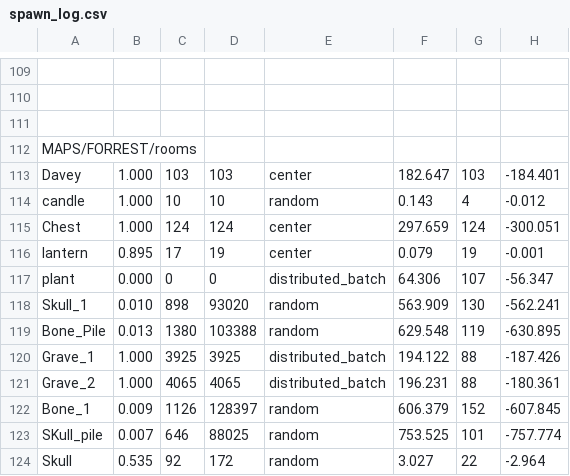
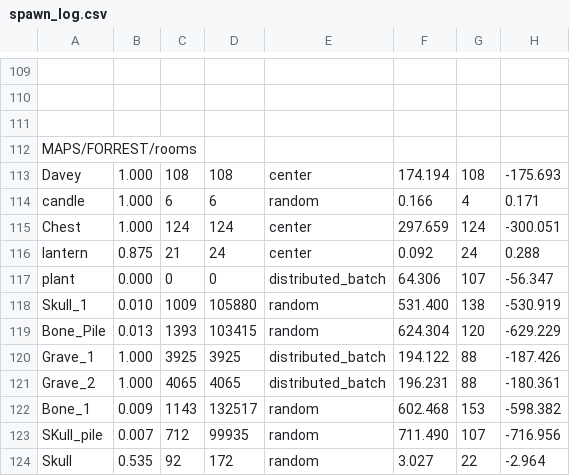
Before and after one commit to cabbabbage/KANAK_ENGINE, a CSV file: MAPS/FORREST/spawn_log.csv, drawn as a sheet; only a part is shown, gaps mark what is left out; removed rows and columns are numbered as before the commit, all else as after; the diff covers the shown part only; the diff names each change by its address in the sheet, - before the commit and + after, or states it on an @@ line.

```diff
--- a/MAPS/FORREST/spawn_log.csv
+++ b/MAPS/FORREST/spawn_log.csv
-C113: 103
+C113: 108
-D113: 103
+D113: 108
-F113: 182.647
+F113: 174.194
-G113: 103
+G113: 108
-H113: -184.401
+H113: -175.693
-C114: 10
+C114: 6
-D114: 10
+D114: 6
-F114: 0.143
+F114: 0.166
-H114: -0.012
+H114: 0.171
-row 116: lantern | 0.895 | 17 | 19 | center | 0.079 | 19 | -0.001
+row 116: lantern | 0.875 | 21 | 24 | center | 0.092 | 24 | 0.288
-C118: 898
+C118: 1009
-D118: 93020
+D118: 105880
-F118: 563.909
+F118: 531.400
-G118: 130
+G118: 138
-H118: -562.241
+H118: -530.919
-C119: 1380
+C119: 1393
-D119: 103388
+D119: 103415
-F119: 629.548
+F119: 624.304
-G119: 119
+G119: 120
-H119: -630.895
+H119: -629.229
-C122: 1126
+C122: 1143
-D122: 128397
+D122: 132517
-F122: 606.379
+F122: 602.468
-G122: 152
+G122: 153
-H122: -607.845
+H122: -598.382
-C123: 646
+C123: 712
-D123: 88025
+D123: 99935
-F123: 753.525
+F123: 711.490
-G123: 101
+G123: 107
-H123: -757.774
+H123: -716.956
```
Also changed, not shown: 3 added rows, 3 removed rows and 51 edited cells elsewhere in this file, 3 other files.
